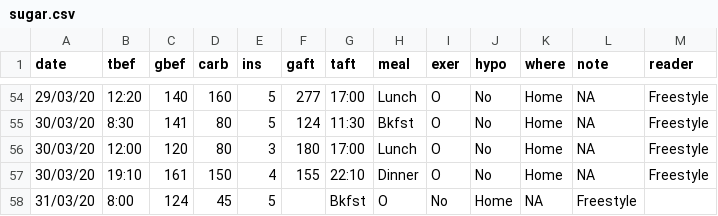
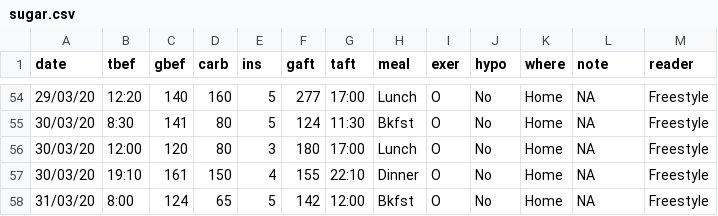
Before and after one commit to rscherrer/Sugar, a CSV file: sugar.csv, drawn as a sheet; only a part is shown, gaps mark what is left out; the diff names each change by its address in the sheet, - before the commit and + after, or states it on an @@ line.

Commit message:
hypo

```diff
--- a/sugar.csv
+++ b/sugar.csv
-D58 (carb): 45
+D58 (carb): 65
-F58 (gaft): (empty)
+F58 (gaft): 142
-G58 (taft): Bkfst
+G58 (taft): 12:00
-H58 (meal): O
+H58 (meal): Bkfst
-I58 (exer): No
+I58 (exer): O
-J58 (hypo): Home
+J58 (hypo): No
-K58 (where): NA
+K58 (where): Home
-L58 (note): Freestyle
+L58 (note): NA
-M58 (reader): (empty)
+M58 (reader): Freestyle
```
